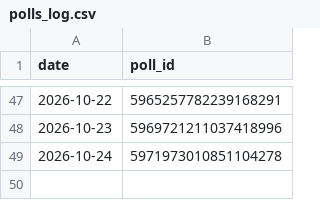
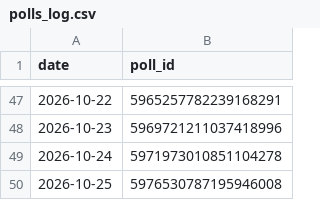
Before and after one commit to yunusalim1/telegram-poll-bot, a CSV file: polls_log.csv, drawn as a sheet; only a part is shown, gaps mark what is left out; the diff names each change by its address in the sheet, - before the commit and + after, or states it on an @@ line.

```diff
--- a/polls_log.csv
+++ b/polls_log.csv
+row 50: 2026-10-25 | 5976530787195946008
```
